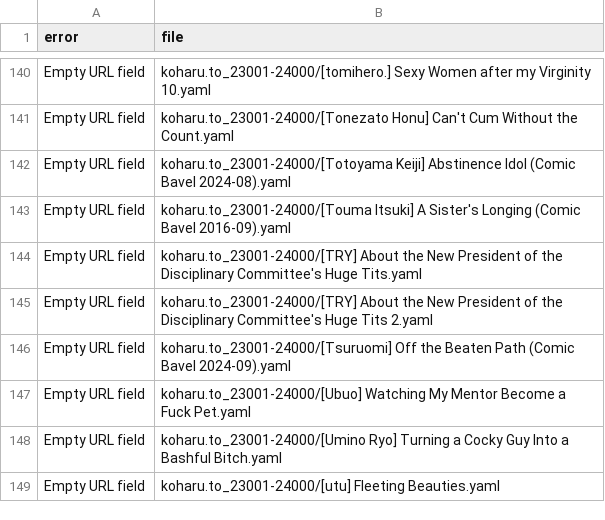
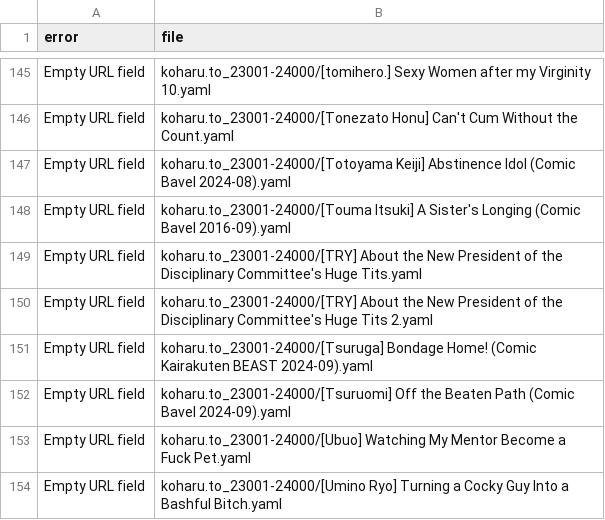
Before and after one commit to ccdc06/metadata, a CSV file: indexes/errors.csv, drawn as a sheet; only a part is shown, gaps mark what is left out; the shorter side is filled out with more unchanged rows; the diff covers the shown part only.

```diff
--- a/indexes/errors.csv
+++ b/indexes/errors.csv
@@ -145,2 +150,3 @@ error,file
 "Empty URL field","koharu.to_23001-24000/[TRY] About the New President of the Disciplinary Committee's Huge Tits 2.yaml"
+"Empty URL field","koharu.to_23001-24000/[Tsuruga] Bondage Home! (Comic Kairakuten BEAST 2024-09).yaml"
 "Empty URL field","koharu.to_23001-24000/[Tsuruomi] Off the Beaten Path (Comic Bavel 2024-09).yaml"
```
Also changed, not shown: 5 added rows elsewhere in this file, 9 other files.
